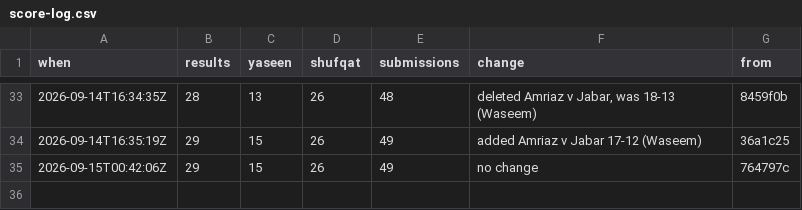
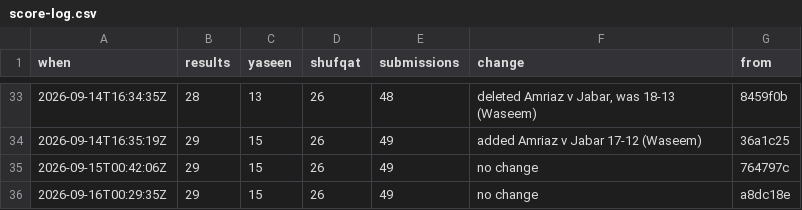
Before and after one commit to Ubiguy/mpgolf, a CSV file: score-log.csv, drawn as a sheet; only a part is shown, gaps mark what is left out.

```diff
--- a/score-log.csv
+++ b/score-log.csv
@@ -35 +35,2 @@ when,results,yaseen,shufqat,submissions,change,from
 2026-09-15T00:42:06Z,29,15,26,49,no change,764797c
+2026-09-16T00:29:35Z,29,15,26,49,no change,a8dc18e
```
Also changed, not shown: 2 other files.
